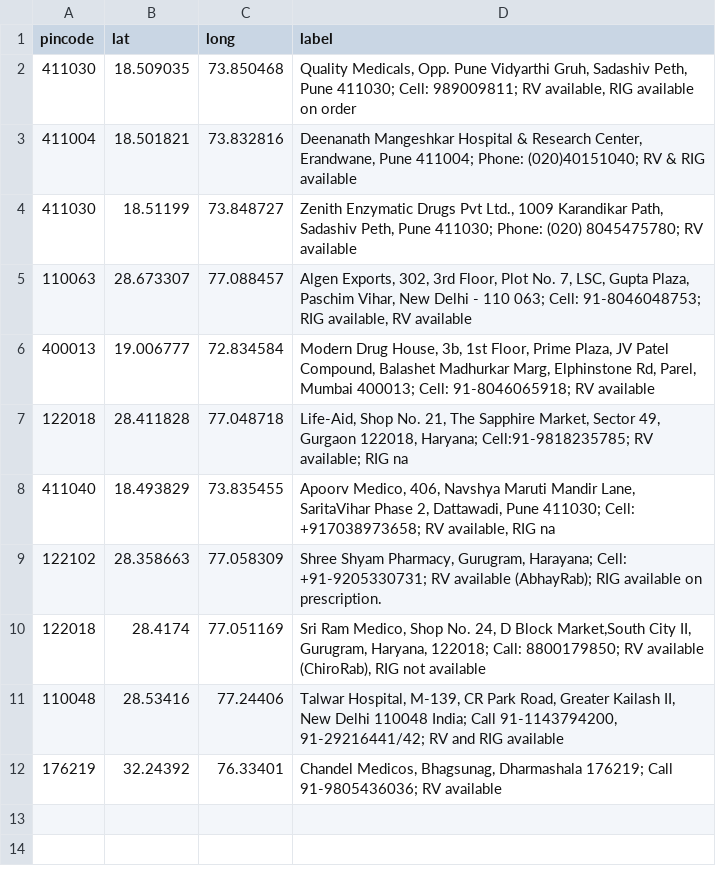
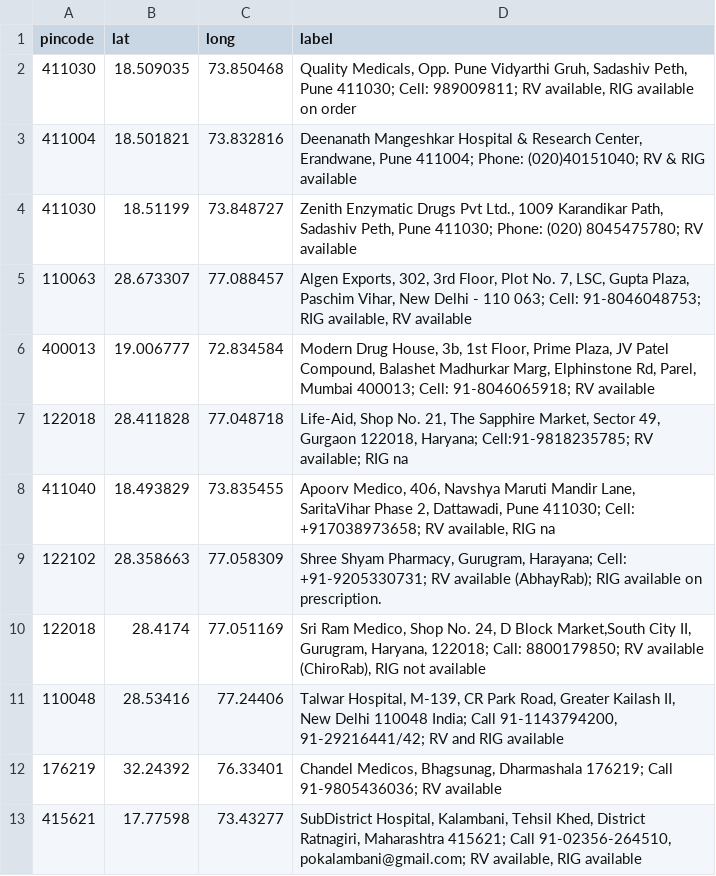
Before and after one commit to anyadoc/FRDattacks-India, a CSV file: pepdatabase.csv, drawn as a sheet.

Commit message:
Add files via upload

```diff
--- a/pepdatabase.csv
+++ b/pepdatabase.csv
@@ -12 +12,2 @@ pincode,lat,long,label
 176219,32.24392,76.33401,"Chandel Medicos, Bhagsunag, Dharmashala 176219; Call 91-9805436036; RV available"
+415621,17.77598,73.43277,"SubDistrict Hospital, Kalambani, Tehsil Khed, District Ratnagiri, Maharashtra 415621; Call 91-02356-264510, pokalambani@gmail.com; RV available, RIG available"
```
